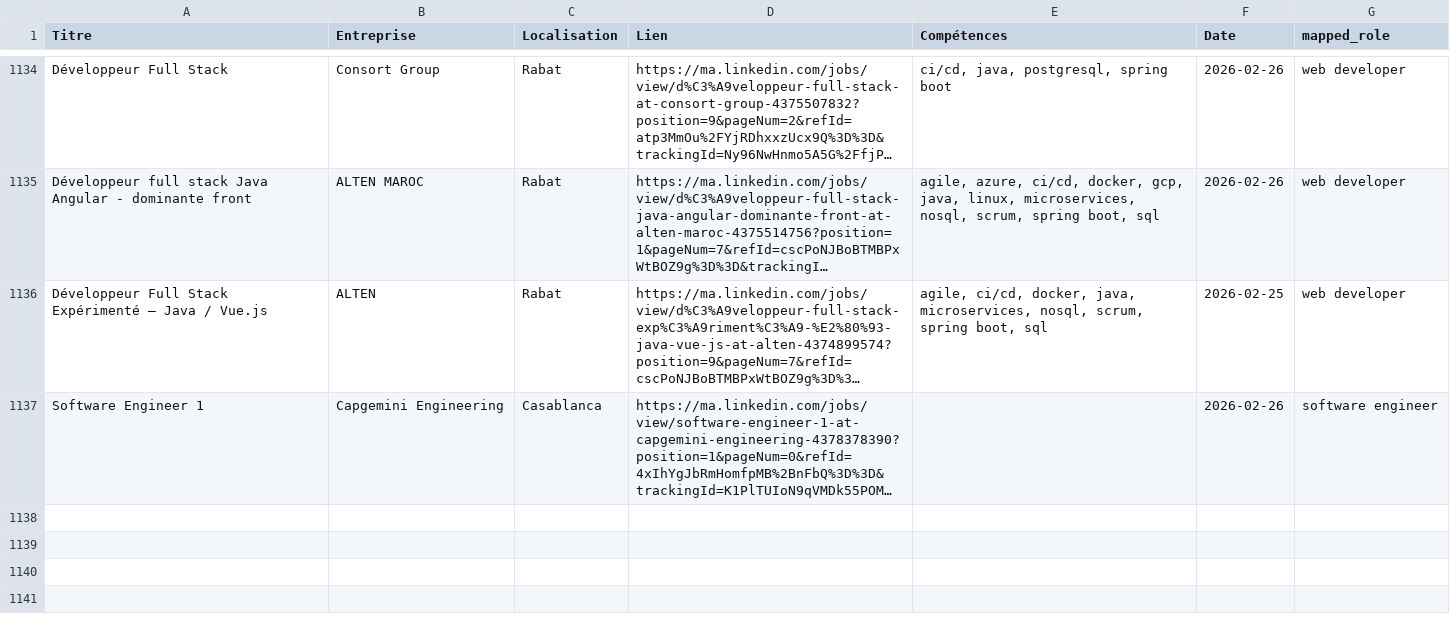
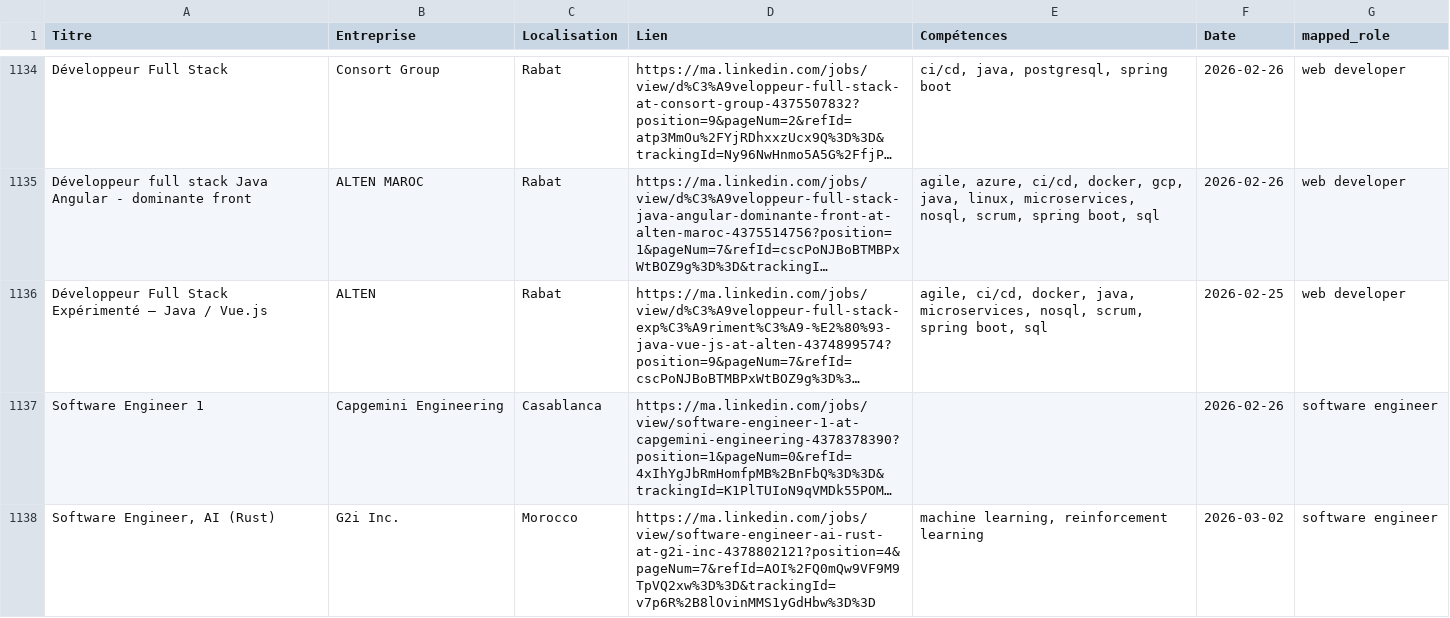
Before and after one commit to mouad-melloul/TechSight, a CSV file: data/dataset_final.csv, drawn as a sheet; only a part is shown, gaps mark what is left out; long unchanged cells end in …; the diff names each change by its address in the sheet, - before the commit and + after, or states it on an @@ line.

```diff
--- a/data/dataset_final.csv
+++ b/data/dataset_final.csv
+row 1138: Software Engineer, AI (Rust) | G2i Inc. | Morocco | https://ma.linkedin.com/jobs/view/software-engineer-ai-rust-at-g2i-inc-4378802121?position=4&pageNum=7&refId=AOI%2FQ0mQw9VF9M9TpVQ2xw%3D%3D&trackingId=v7p6R%2B8lOvinMMS1yGdHbw%3D%3D | machine learning, reinforcement learning | 2026-03-02 | software engineer
```
